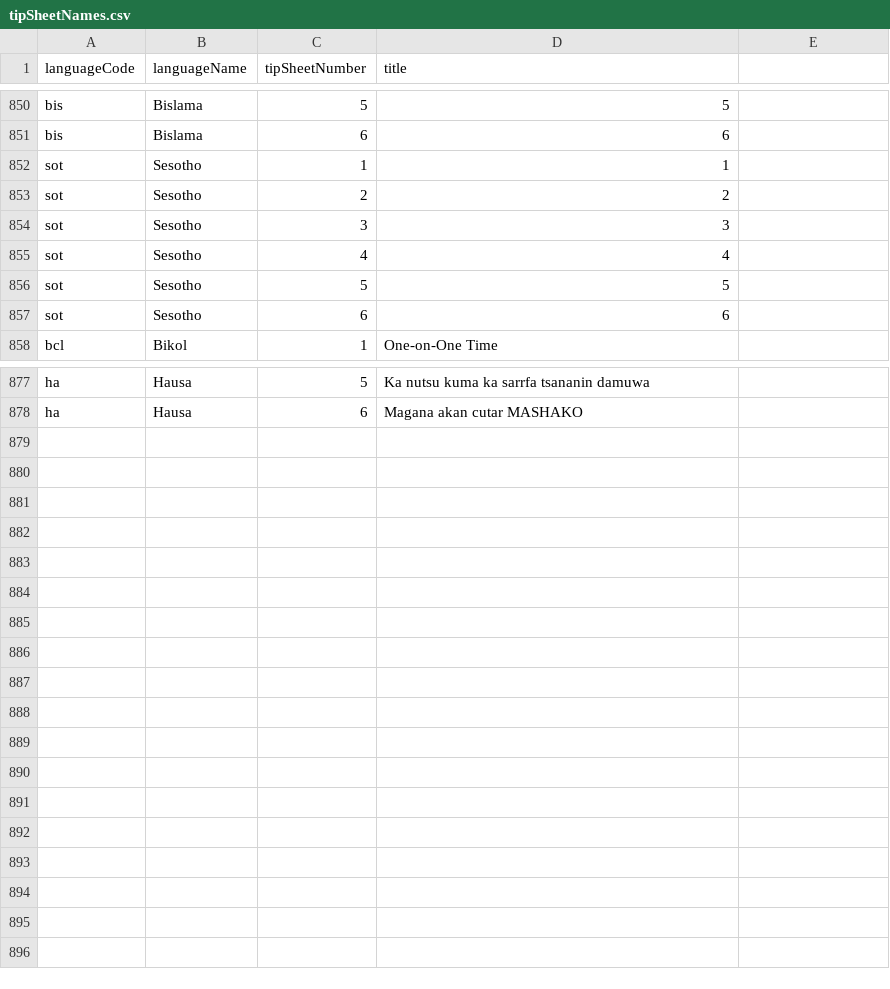
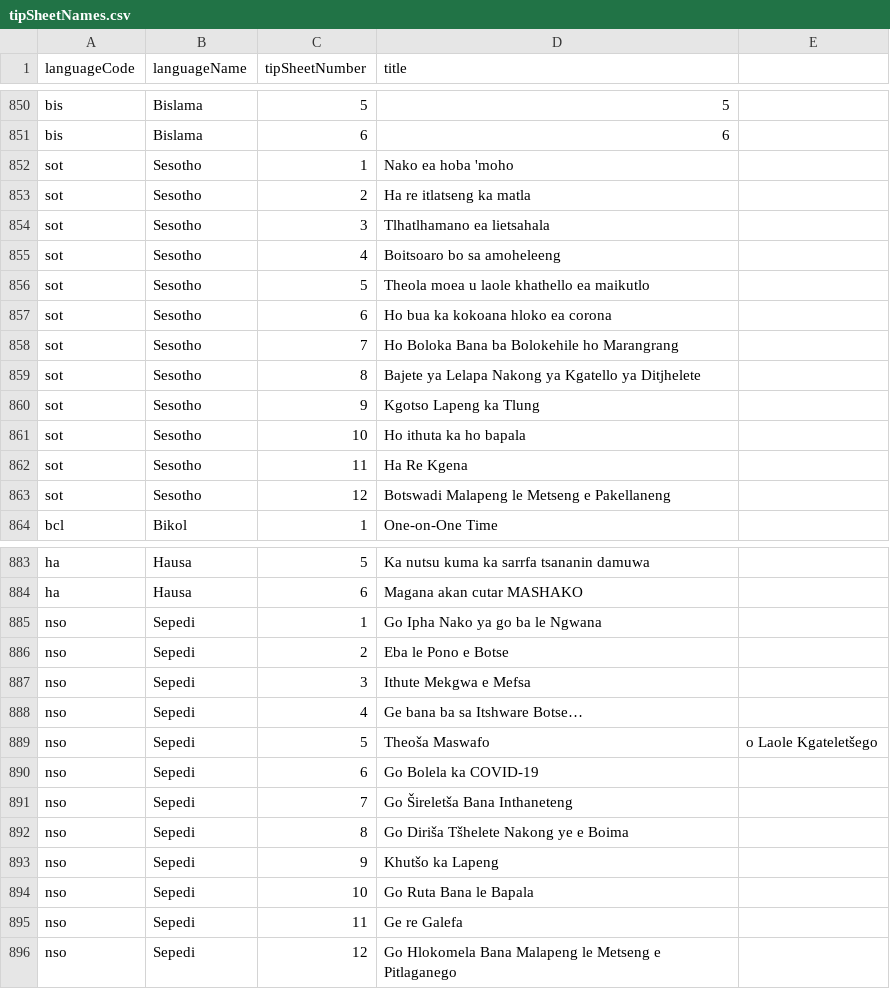
Before and after one commit to sylviawakoli/covid-parenting-website, a CSV file: src/assets/tip_sheets/tipSheetNames.csv, drawn as a sheet; only a part is shown, gaps mark what is left out; the diff names each change by its address in the sheet, - before the commit and + after, or states it on an @@ line.

Commit message:
Adding Sepedi tipsheets 1-12 and Sesotho tipsheets 7-12.

```diff
--- a/src/assets/tip_sheets/tipSheetNames.csv
+++ b/src/assets/tip_sheets/tipSheetNames.csv
-D852 (title): 1
+D852 (title): Nako ea hoba 'moho
-D853 (title): 2
+D853 (title): Ha re itlatseng ka matla
-D854 (title): 3
+D854 (title): Tlhatlhamano ea lietsahala
-D855 (title): 4
+D855 (title): Boitsoaro bo sa amoheleeng
-D856 (title): 5
+D856 (title): Theola moea u laole khathello ea maikutlo
-D857 (title): 6
+D857 (title): Ho bua ka kokoana hloko ea corona
+row 858: sot | Sesotho | 7 | Ho Boloka Bana ba Bolokehile ho Marangrang
+row 859: sot | Sesotho | 8 | Bajete ya Lelapa Nakong ya Kgatello ya Ditjhelete
+row 860: sot | Sesotho | 9 | Kgotso Lapeng ka Tlung
+row 861: sot | Sesotho | 10 | Ho ithuta ka ho bapala
+row 862: sot | Sesotho | 11 | Ha Re Kgena
+row 863: sot | Sesotho | 12 | Botswadi Malapeng le Metseng e Pakellaneng
+row 885: nso | Sepedi | 1 | Go Ipha Nako ya go ba le Ngwana
+row 886: nso | Sepedi | 2 | Eba le Pono e Botse
+row 887: nso | Sepedi | 3 | Ithute Mekgwa e Mefsa
+row 888: nso | Sepedi | 4 | Ge bana ba sa Itshware Botse…
+row 889: nso | Sepedi | 5 | Theoša Maswafo | o Laole Kgateletšego
+row 890: nso | Sepedi | 6 | Go Bolela ka COVID-19
+row 891: nso | Sepedi | 7 | Go Šireletša Bana Inthaneteng
+row 892: nso | Sepedi | 8 | Go Diriša Tšhelete Nakong ye e Boima
+row 893: nso | Sepedi | 9 | Khutšo ka Lapeng
+row 894: nso | Sepedi | 10 | Go Ruta Bana le Bapala
+row 895: nso | Sepedi | 11 | Ge re Galefa
+row 896: nso | Sepedi | 12 | Go Hlokomela Bana Malapeng le Metseng e Pitlaganego
```
Also changed, not shown: 18 other files.
